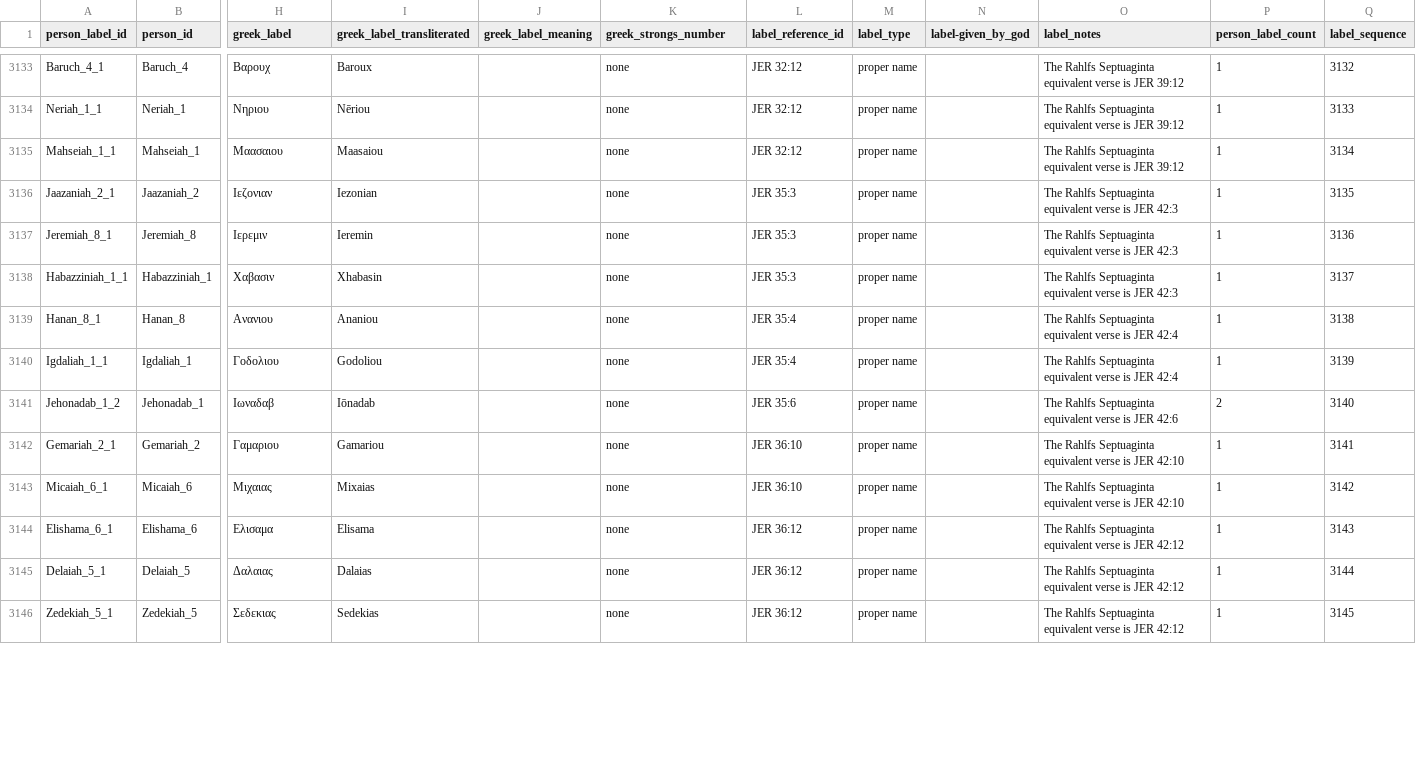
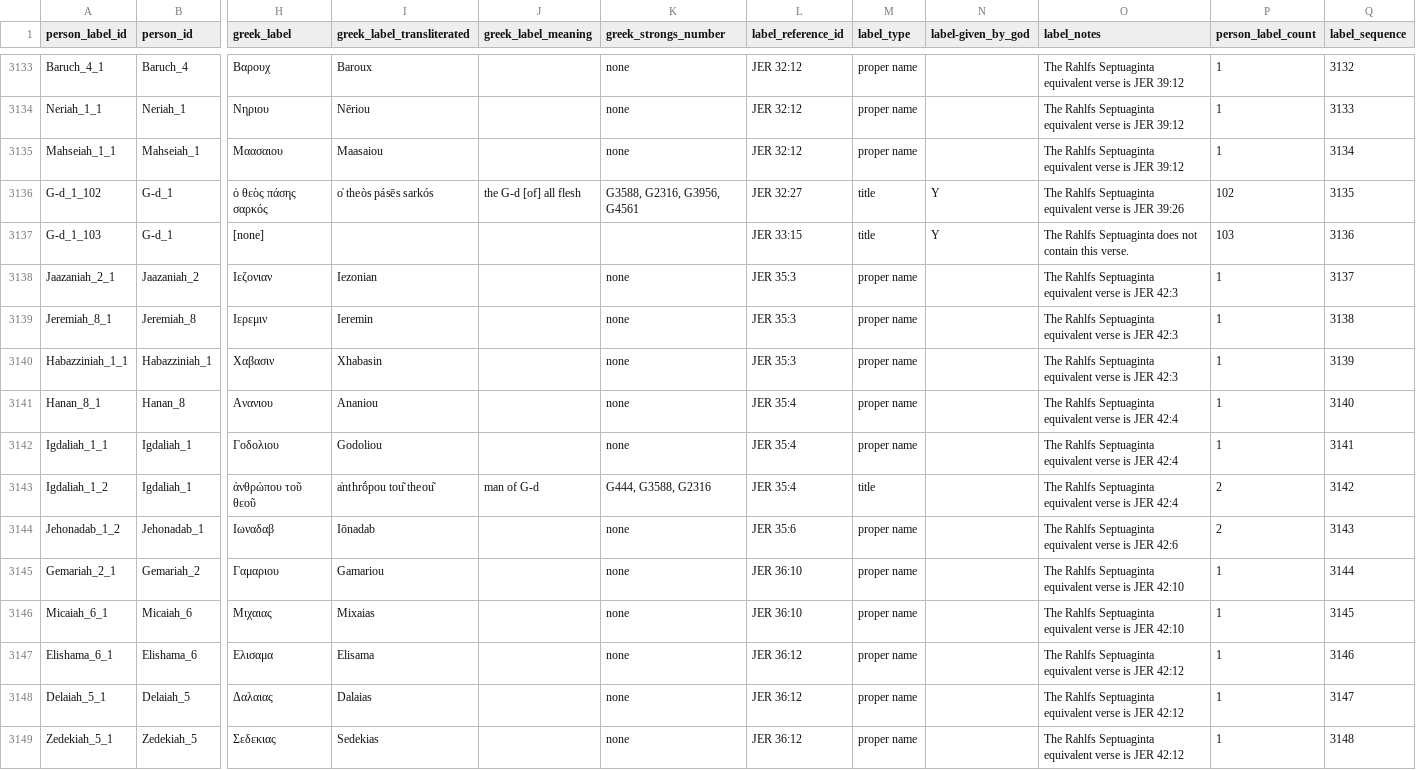
Before and after one commit to BradyStephenson/bible-data, a CSV file: BibleData-PersonLabel.csv, drawn as a sheet; only a part is shown, gaps mark what is left out; addresses are those after the commit; rows hold the shown columns only; the diff covers the shown part only; the diff names each change by its address in the sheet, - before the commit and + after, or states it on an @@ line.

Commit message:
Updates thru JER 40:1
Added new entries for G-d.
Added "man of G-d" label for Igdalia
Added Pashhur_4

```diff
--- a/BibleData-PersonLabel.csv
+++ b/BibleData-PersonLabel.csv
+row 3136: G-d_1_102 | G-d_1 | ὁ θεὸς πάσης σαρκός | o̔ theòs pásēs sarkós | the G-d [of] all flesh | G3588, G2316, G3956, G4561 | JER 32:27 | title | Y | The Rahlfs Septuaginta equivalent verse is JER 39:26 | 102 | 3135
+row 3137: G-d_1_103 | G-d_1 | [none] |  |  |  | JER 33:15 | title | Y | The Rahlfs Septuaginta does not contain this verse. | 103 | 3136
-Q3138 (label_sequence): 3135
+Q3138 (label_sequence): 3137
-Q3139 (label_sequence): 3136
+Q3139 (label_sequence): 3138
-Q3140 (label_sequence): 3137
+Q3140 (label_sequence): 3139
-Q3141 (label_sequence): 3138
+Q3141 (label_sequence): 3140
-Q3142 (label_sequence): 3139
+Q3142 (label_sequence): 3141
+row 3143: Igdaliah_1_2 | Igdaliah_1 | ἀνθρώπου τοῦ θεοῦ | a̓nthrṓpou tou͂ theou͂ | man of G-d | G444, G3588, G2316 | JER 35:4 | title |  | The Rahlfs Septuaginta equivalent verse is JER 42:4 | 2 | 3142
-Q3144 (label_sequence): 3140
+Q3144 (label_sequence): 3143
-Q3145 (label_sequence): 3141
+Q3145 (label_sequence): 3144
-Q3146 (label_sequence): 3142
+Q3146 (label_sequence): 3145
-Q3147 (label_sequence): 3143
+Q3147 (label_sequence): 3146
-Q3148 (label_sequence): 3144
+Q3148 (label_sequence): 3147
-Q3149 (label_sequence): 3145
+Q3149 (label_sequence): 3148
```
Also changed, not shown: 1 added row and 34 edited cells elsewhere in this file.
